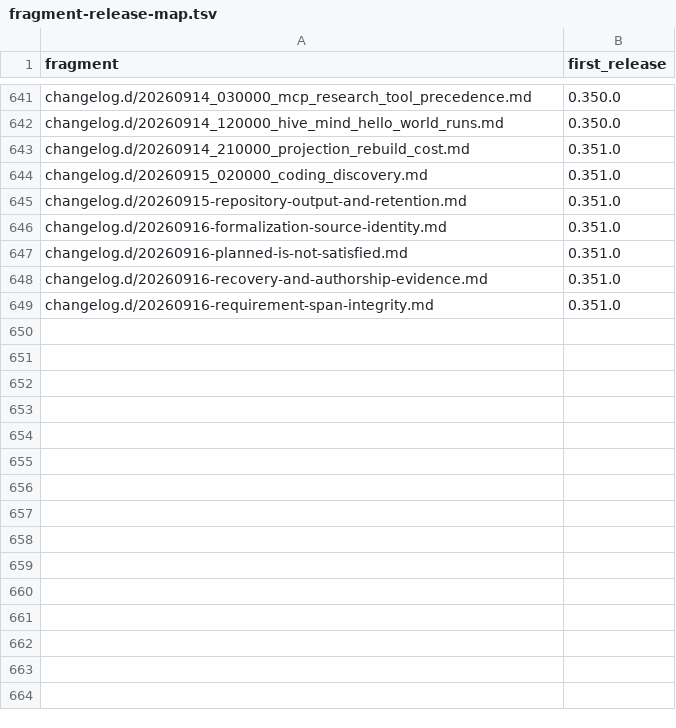
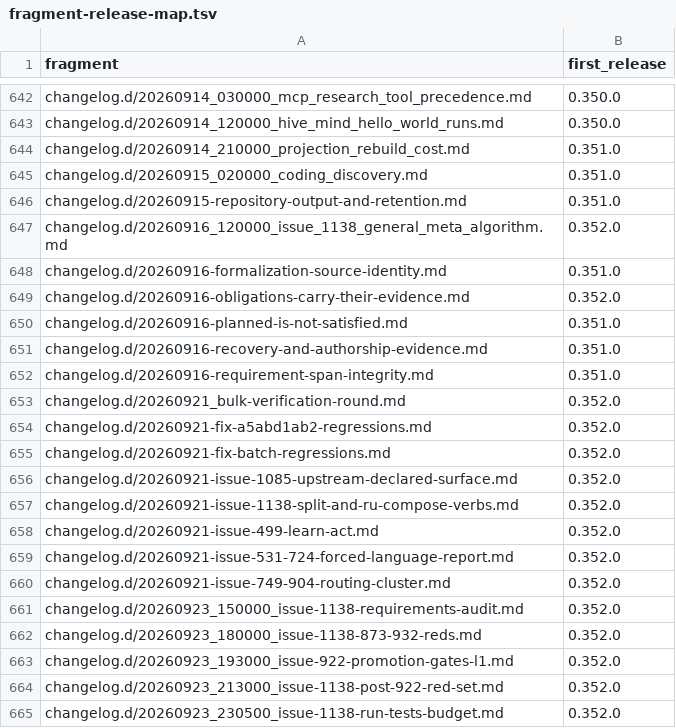
Before and after one commit to link-assistant/formal-ai, a TSV file: docs/case-studies/issue-711/fragment-release-map.tsv, drawn as a sheet; only a part is shown, gaps mark what is left out; the diff covers the shown part only; the diff names each change by its address in the sheet, - before the commit and + after, or states it on an @@ line.

```diff
--- a/docs/case-studies/issue-711/fragment-release-map.tsv
+++ b/docs/case-studies/issue-711/fragment-release-map.tsv
+row 647: changelog.d/20260916_120000_issue_1138_general_meta_algorithm.md | 0.352.0
+row 649: changelog.d/20260916-obligations-carry-their-evidence.md | 0.352.0
+row 653: changelog.d/20260921_bulk-verification-round.md | 0.352.0
+row 654: changelog.d/20260921-fix-a5abd1ab2-regressions.md | 0.352.0
+row 655: changelog.d/20260921-fix-batch-regressions.md | 0.352.0
+row 656: changelog.d/20260921-issue-1085-upstream-declared-surface.md | 0.352.0
+row 657: changelog.d/20260921-issue-1138-split-and-ru-compose-verbs.md | 0.352.0
+row 658: changelog.d/20260921-issue-499-learn-act.md | 0.352.0
+row 659: changelog.d/20260921-issue-531-724-forced-language-report.md | 0.352.0
+row 660: changelog.d/20260921-issue-749-904-routing-cluster.md | 0.352.0
+row 661: changelog.d/20260923_150000_issue-1138-requirements-audit.md | 0.352.0
+row 662: changelog.d/20260923_180000_issue-1138-873-932-reds.md | 0.352.0
+row 663: changelog.d/20260923_193000_issue-922-promotion-gates-l1.md | 0.352.0
+row 664: changelog.d/20260923_213000_issue-1138-post-922-red-set.md | 0.352.0
+row 665: changelog.d/20260923_230500_issue-1138-run-tests-budget.md | 0.352.0
```
Also changed, not shown: 12 added rows elsewhere in this file, 31 other files.
